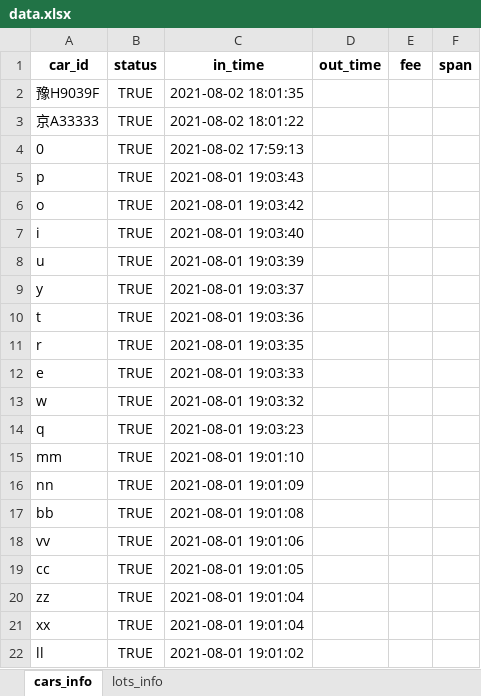
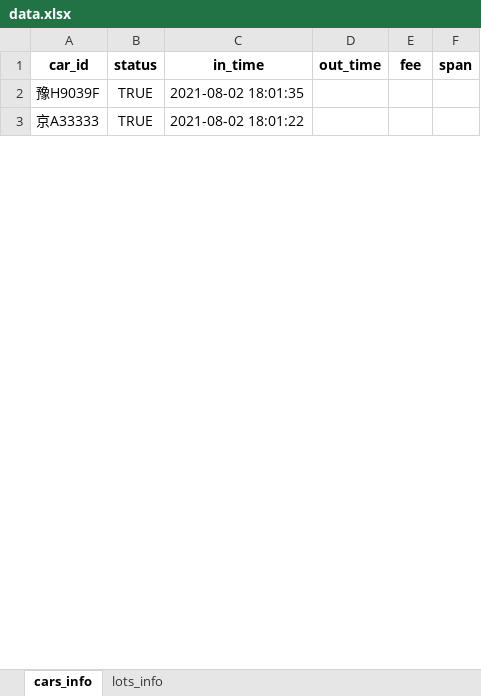
Before and after one commit to DR34M3R-T/Smart-Parking, an Excel workbook: data/data.xlsx, sheet cars_info, drawn as a sheet; only a part is shown; values as stored, in another font and other column widths than the file's, no borders; the diff covers the shown part only; the diff names each change by its address in the sheet, - before the commit and + after, or states it on an @@ line.

```diff
--- a/data/data.xlsx (sheet cars_info)
+++ b/data/data.xlsx (sheet cars_info)
-row 4: 0 | TRUE | 2021-08-02 17:59:13
-row 5: p | TRUE | 2021-08-01 19:03:43
-row 6: o | TRUE | 2021-08-01 19:03:42
-row 7: i | TRUE | 2021-08-01 19:03:40
-row 8: u | TRUE | 2021-08-01 19:03:39
-row 9: y | TRUE | 2021-08-01 19:03:37
-row 10: t | TRUE | 2021-08-01 19:03:36
-row 11: r | TRUE | 2021-08-01 19:03:35
-row 12: e | TRUE | 2021-08-01 19:03:33
-row 13: w | TRUE | 2021-08-01 19:03:32
-row 14: q | TRUE | 2021-08-01 19:03:23
-row 15: mm | TRUE | 2021-08-01 19:01:10
-row 16: nn | TRUE | 2021-08-01 19:01:09
-row 17: bb | TRUE | 2021-08-01 19:01:08
-row 18: vv | TRUE | 2021-08-01 19:01:06
-row 19: cc | TRUE | 2021-08-01 19:01:05
-row 20: zz | TRUE | 2021-08-01 19:01:04
-row 21: xx | TRUE | 2021-08-01 19:01:04
-row 22: ll | TRUE | 2021-08-01 19:01:02
```
Also changed, not shown: 94 removed rows and 1 edited cell elsewhere in this sheet, sheet lots_info, 3 other files.
